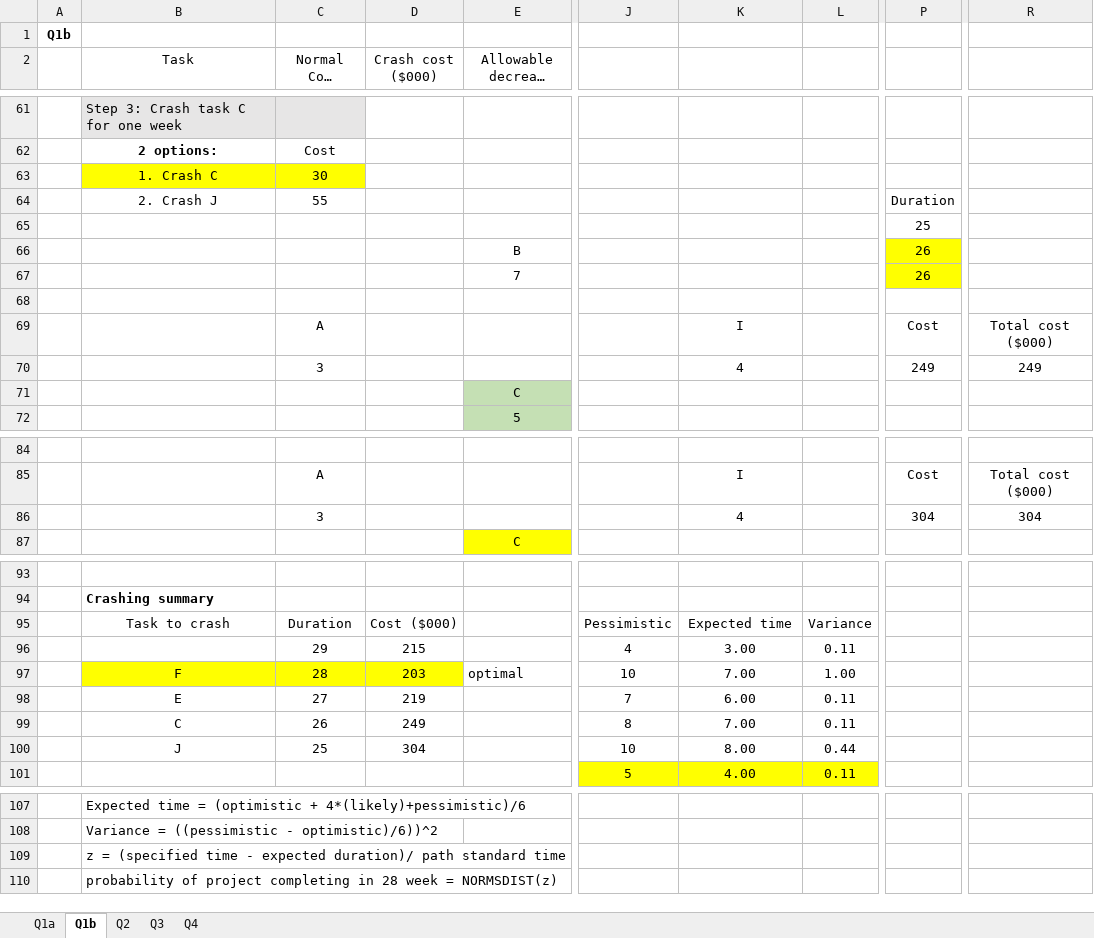
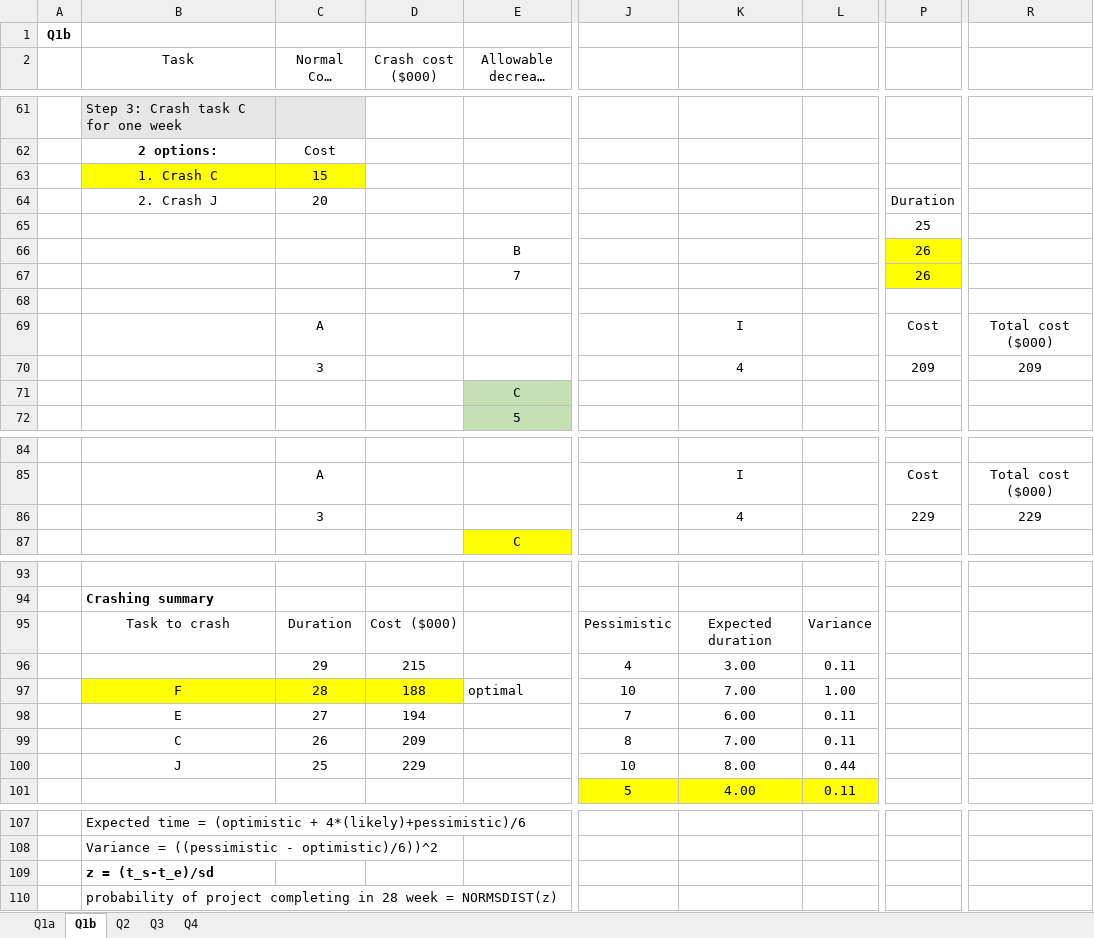
Before and after one commit to ChelseaYang1130/S2-2020, an Excel workbook: QBUS3350/480110301_QBUS3350_Assignment 2.xlsx, sheet Q1b, drawn as a sheet; only a part is shown, gaps mark what is left out; long unchanged cells end in …; values as stored, in another font and other column widths than the file's, no borders; charts and pictures not drawn; the diff covers the shown part only; the diff names each change by its address in the sheet, - before the commit and + after, or states it on an @@ line.

```diff
--- a/QBUS3350/480110301_QBUS3350_Assignment 2.xlsx (sheet Q1b)
+++ b/QBUS3350/480110301_QBUS3350_Assignment 2.xlsx (sheet Q1b)
-C63 (Normal Cost ($000)): 30
+C63 (Normal Cost ($000)): 15
-C64 (Normal Cost ($000)): 55
+C64 (Normal Cost ($000)): 20
-P70: 249
+P70: 209
-R70: 249
+R70: 209
-P86: 304
+P86: 229
-R86: 304
+R86: 229
-K95: Expected time
+K95: Expected duration
-D97 (Crash cost ($000)): 203
+D97 (Crash cost ($000)): 188
-D98 (Crash cost ($000)): 219
+D98 (Crash cost ($000)): 194
-D99 (Crash cost ($000)): 249
+D99 (Crash cost ($000)): 209
-D100 (Crash cost ($000)): 304
+D100 (Crash cost ($000)): 229
-B109 (Task): z = (specified time - expected duration)/ path standard time
+B109 (Task): z = (t_s-t_e)/sd
-B109 bold: off
+B109 bold: on
```
Also changed, not shown: 17 edited cells elsewhere in this sheet, sheet Q2, sheet Q1a, formulas that keep their value, charts or pictures, 44 other files.
